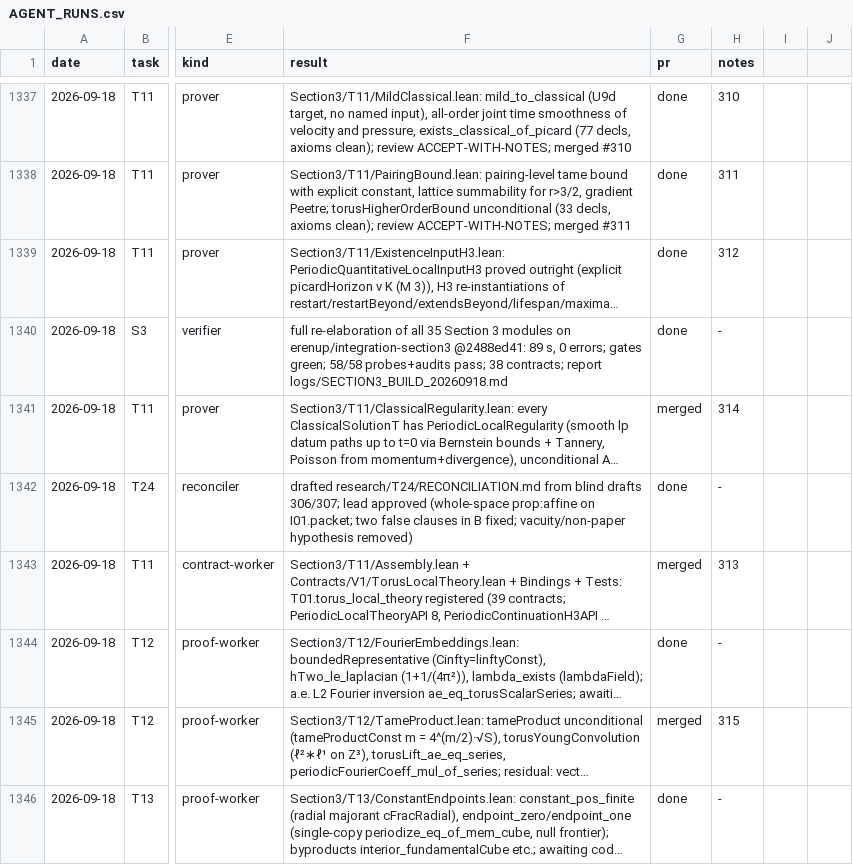
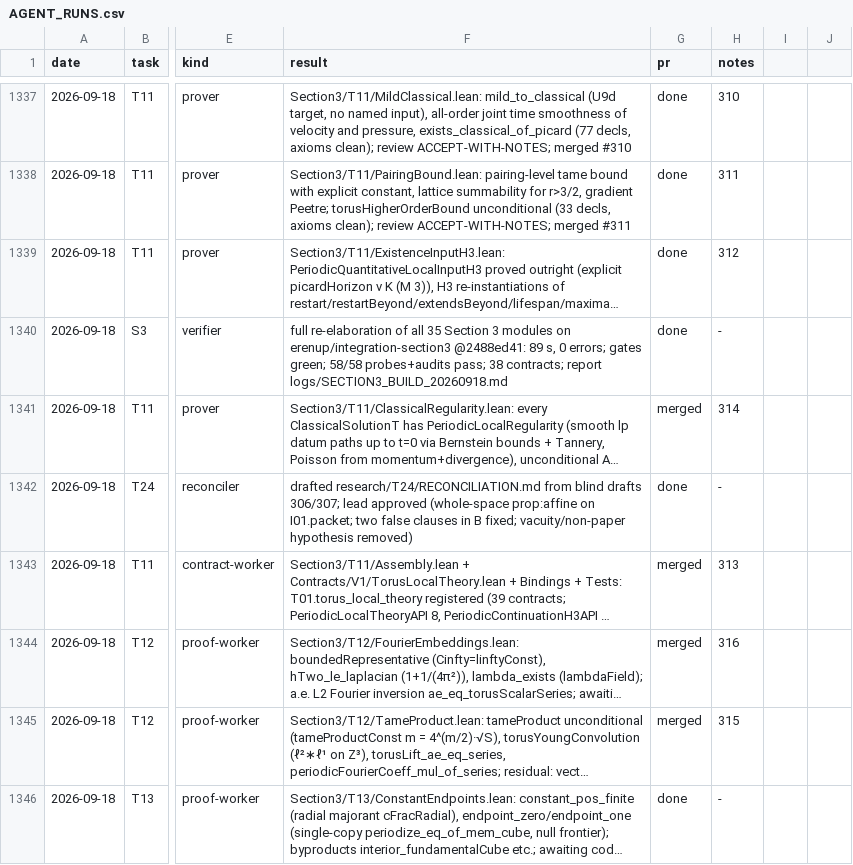
Before and after one commit to mathzhuonichi/blowup_density, a CSV file: logs/AGENT_RUNS.csv, drawn as a sheet; only a part is shown, gaps mark what is left out; long unchanged cells end in …; the diff names each change by its address in the sheet, - before the commit and + after, or states it on an @@ line.

```diff
--- a/logs/AGENT_RUNS.csv
+++ b/logs/AGENT_RUNS.csv
-G1344 (pr): done
+G1344 (pr): merged
-H1344 (notes): -
+H1344 (notes): 316
```
Also changed, not shown: 1 other file.
